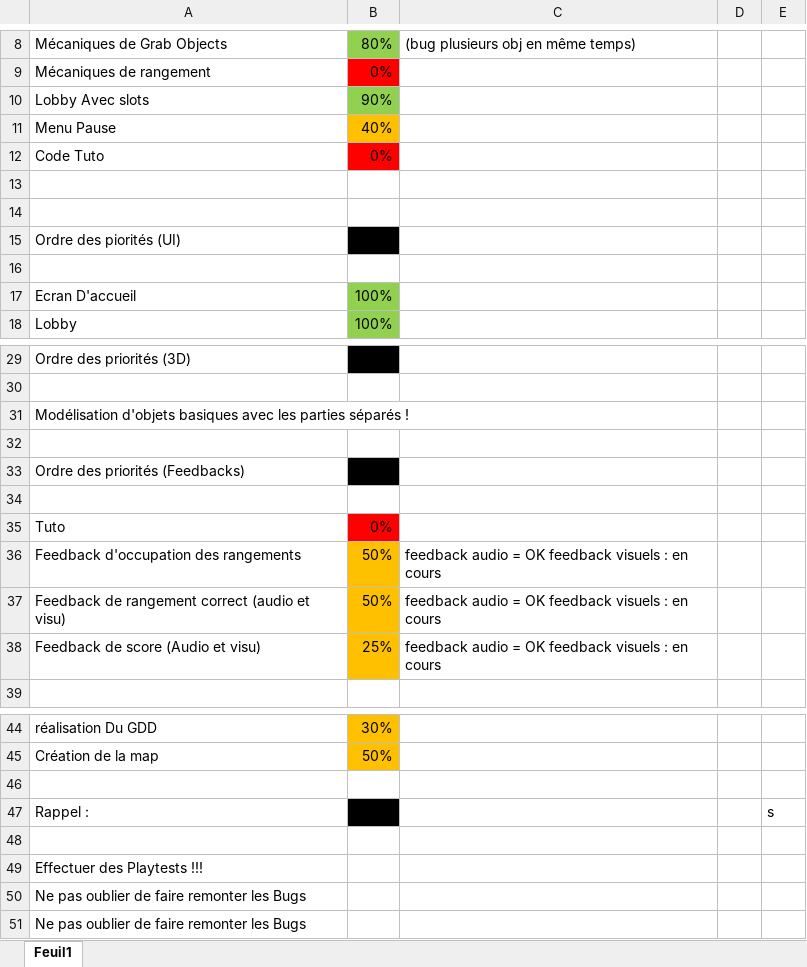
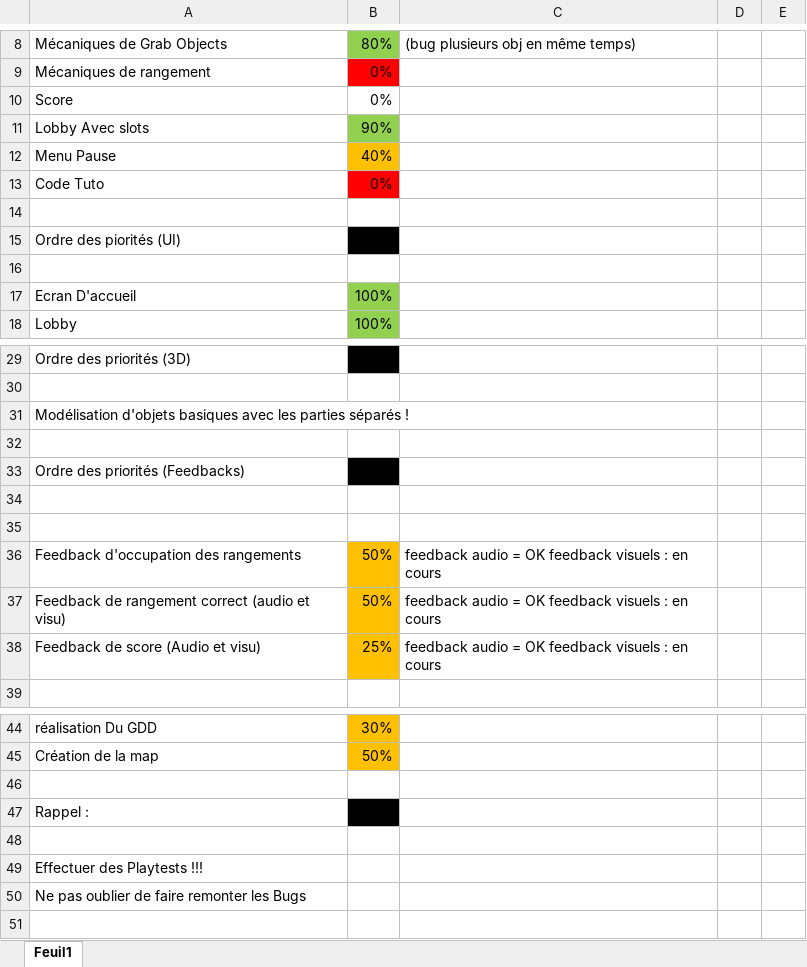
Before and after one commit to MonsieurJo/Couch_Party, an Excel workbook: Docs/Prio.xlsx, sheet Feuil1, drawn as a sheet; only a part is shown, gaps mark what is left out; values as stored, in another font and other column widths than the file's, no borders; removed rows and columns are numbered as before the commit, all else as after; the diff names each change by its address in the sheet, - before the commit and + after, or states it on an @@ line.

Commit message:
maj prio

```diff
--- a/Docs/Prio.xlsx (sheet Feuil1)
+++ b/Docs/Prio.xlsx (sheet Feuil1)
+row 10: Score | 0%
-row 13: (empty)
-row 35: Tuto | 0%
+row 35: (empty)
-B35 fill: #FF0000
+B35 fill: none
-E47: s
+E47: (empty)
-row 50: Ne pas oublier de faire remonter les Bugs
```
